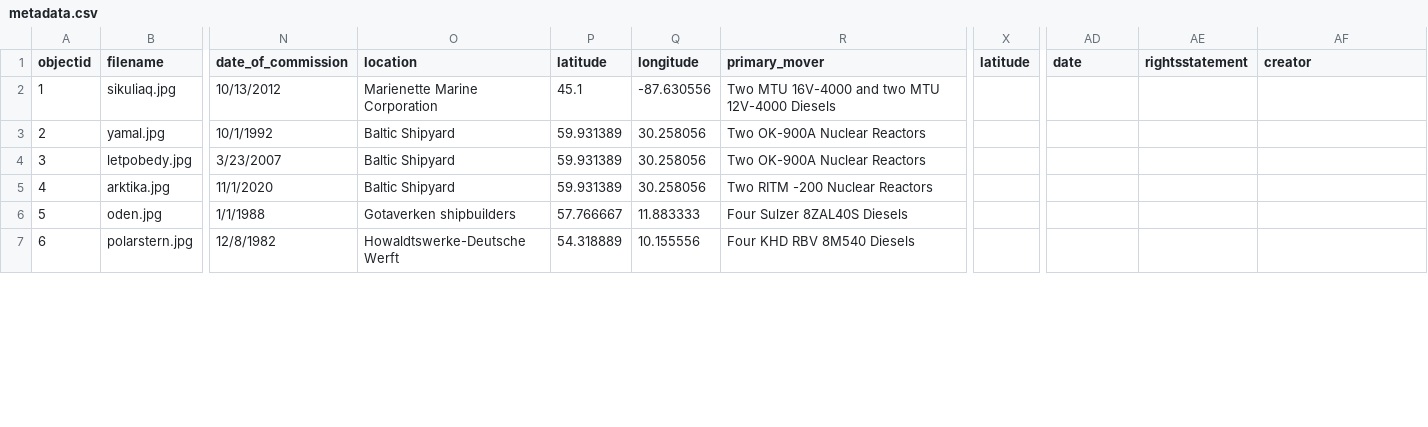
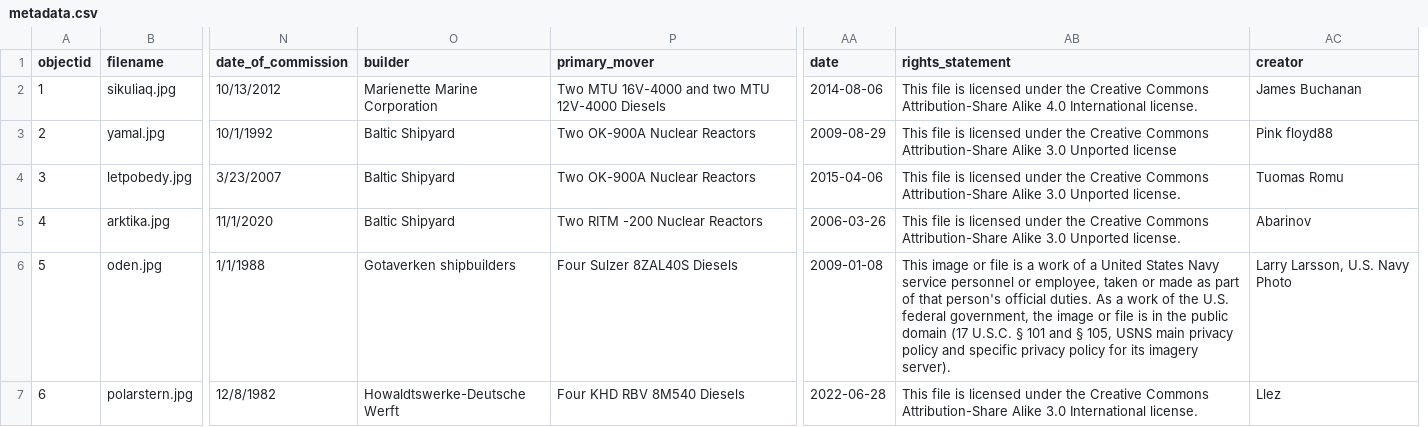
Before and after one commit to chase-stoudt/SLIS5030_collection, a CSV file: _data/metadata.csv, drawn as a sheet; only a part is shown, gaps mark what is left out; removed rows and columns are numbered as before the commit, all else as after; the diff covers the shown part only; the diff names each change by its address in the sheet, - before the commit and + after, or states it on an @@ line.

Commit message:
Add files via upload

```diff
--- a/_data/metadata.csv
+++ b/_data/metadata.csv
-column P (latitude), rows 2-7: 45.1 | 59.931389 | 59.931389 | 59.931389 | 57.766667 | 54.318889
-column Q (longitude), rows 2-7: -87.630556 | 30.258056 | 30.258056 | 30.258056 | 11.883333 | 10.155556
-column X (latitude), empty
-column AE (rightsstatement), empty
+column AB (rights_statement), rows 2-7: This file is licensed under the Creative Commons Attribution-Share Alike 4.0 International license. | This file is licensed under the Creative Commons Attribution-Share Alike 3.0 Unported license | This file is licensed under the Creative Commons Attribution-Share Alike 3.0 Unported license. | This file is licensed under the Creative Commons Attribution-Share Alike 3.0 Unported license. | This image or file is a work of a United States Navy service personnel or employee, taken or made as part of that person's official duties. As a work of the U.S. federal government, the image or file is in the public domain (17 U.S.C. § 101 and § 105, USNS main privacy policy and specific privacy policy for its imagery server). | This file is licensed under the Creative Commons Attribution-Share Alike 3.0 International license.
-O1: location
+O1: builder
-AA2 (date): (empty)
+AA2 (date): 2014-08-06
-AC2 (creator): (empty)
+AC2 (creator): James Buchanan
-AA3 (date): (empty)
+AA3 (date): 2009-08-29
-AC3 (creator): (empty)
+AC3 (creator): Pink floyd88
-AA4 (date): (empty)
+AA4 (date): 2015-04-06
-AC4 (creator): (empty)
+AC4 (creator): Tuomas Romu
-AA5 (date): (empty)
+AA5 (date): 2006-03-26
-AC5 (creator): (empty)
+AC5 (creator): Abarinov
-AA6 (date): (empty)
+AA6 (date): 2009-01-08
-AC6 (creator): (empty)
+AC6 (creator): Larry Larsson, U.S. Navy Photo
-AA7 (date): (empty)
+AA7 (date): 2022-06-28
-AC7 (creator): (empty)
+AC7 (creator): Llez
```
Also changed, not shown: 17 edited cells elsewhere in this file.
